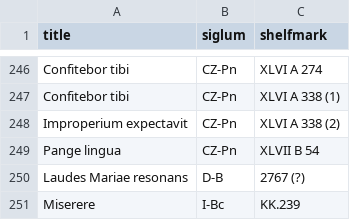
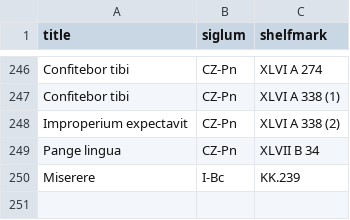
Before and after one commit to edition-esser-skala/tuma-catalogue-of-works, a CSV file: data/works_missing_in_rism.csv, drawn as a sheet; only a part is shown, gaps mark what is left out.

```diff
--- a/data/works_missing_in_rism.csv
+++ b/data/works_missing_in_rism.csv
@@ -248,4 +248,3 @@ Confitebor tibi,CZ-Pn,XLVI A 338 (1)
 Improperium expectavit,CZ-Pn,XLVI A 338 (2)
-Pange lingua,CZ-Pn,XLVII B 54
-Laudes Mariae resonans,D-B,2767 (?)
+Pange lingua,CZ-Pn,XLVII B 34
 Miserere,I-Bc,KK.239
```
Also changed, not shown: data/catalogue_works.csv.
